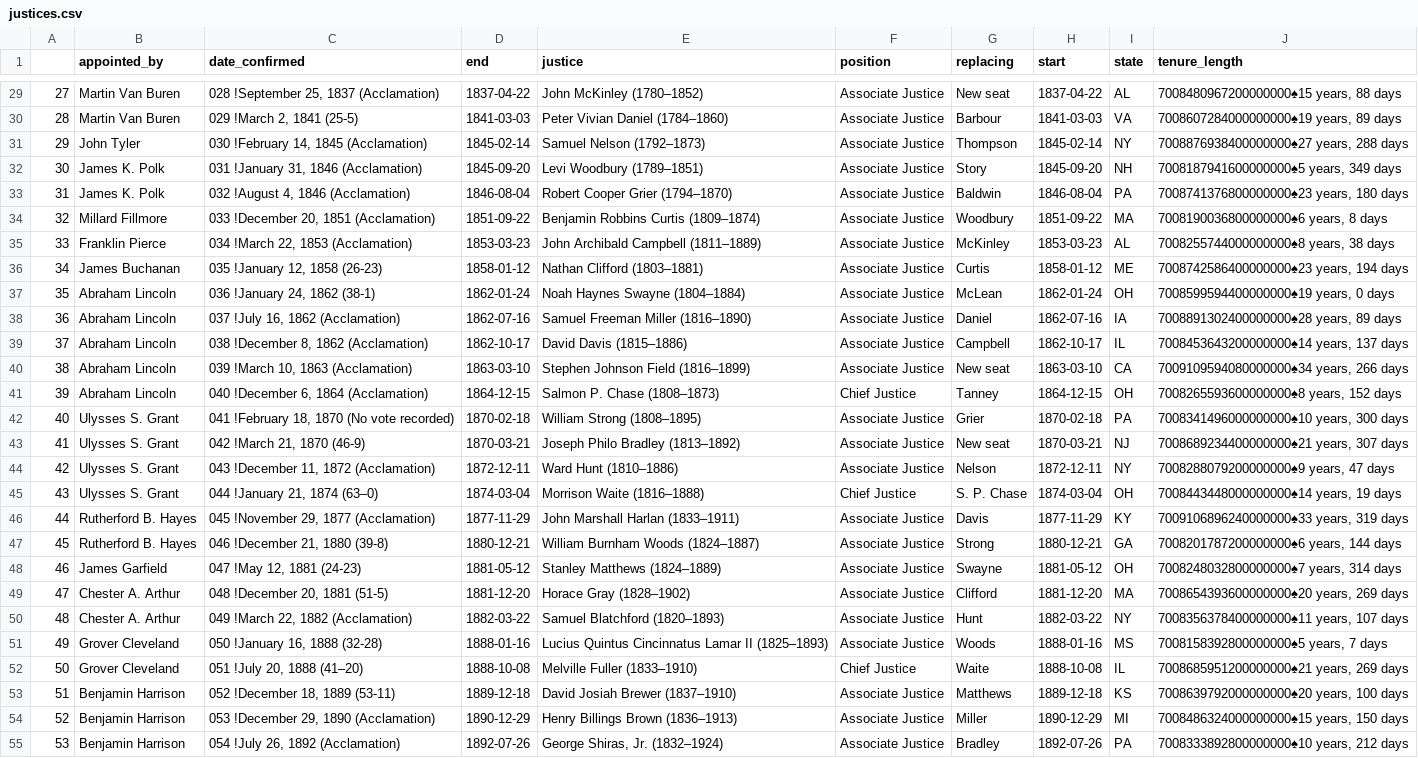
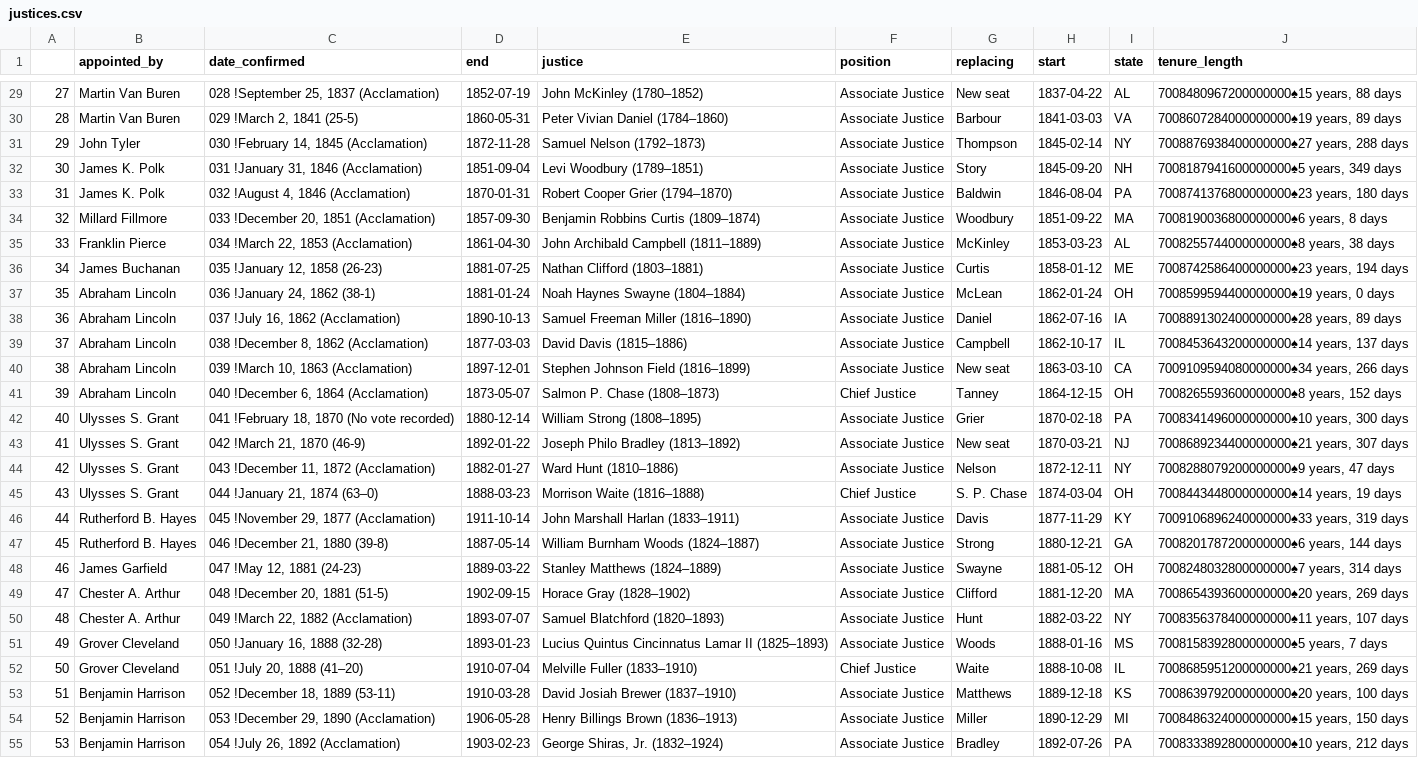
Before and after one commit to aschlissel/political-site, a CSV file: justices.csv, drawn as a sheet; only a part is shown, gaps mark what is left out; the diff covers the shown part only; the diff names each change by its address in the sheet, - before the commit and + after, or states it on an @@ line.

```diff
--- a/justices.csv
+++ b/justices.csv
-D29 (end): 1837-04-22
+D29 (end): 1852-07-19
-D30 (end): 1841-03-03
+D30 (end): 1860-05-31
-D31 (end): 1845-02-14
+D31 (end): 1872-11-28
-D32 (end): 1845-09-20
+D32 (end): 1851-09-04
-D33 (end): 1846-08-04
+D33 (end): 1870-01-31
-D34 (end): 1851-09-22
+D34 (end): 1857-09-30
-D35 (end): 1853-03-23
+D35 (end): 1861-04-30
-D36 (end): 1858-01-12
+D36 (end): 1881-07-25
-D37 (end): 1862-01-24
+D37 (end): 1881-01-24
-D38 (end): 1862-07-16
+D38 (end): 1890-10-13
-D39 (end): 1862-10-17
+D39 (end): 1877-03-03
-D40 (end): 1863-03-10
+D40 (end): 1897-12-01
-D41 (end): 1864-12-15
+D41 (end): 1873-05-07
-D42 (end): 1870-02-18
+D42 (end): 1880-12-14
-D43 (end): 1870-03-21
+D43 (end): 1892-01-22
-D44 (end): 1872-12-11
+D44 (end): 1882-01-27
-D45 (end): 1874-03-04
+D45 (end): 1888-03-23
-D46 (end): 1877-11-29
+D46 (end): 1911-10-14
-D47 (end): 1880-12-21
+D47 (end): 1887-05-14
-D48 (end): 1881-05-12
+D48 (end): 1889-03-22
-D49 (end): 1881-12-20
+D49 (end): 1902-09-15
-D50 (end): 1882-03-22
+D50 (end): 1893-07-07
-D51 (end): 1888-01-16
+D51 (end): 1893-01-23
-D52 (end): 1888-10-08
+D52 (end): 1910-07-04
-D53 (end): 1889-12-18
+D53 (end): 1910-03-28
-D54 (end): 1890-12-29
+D54 (end): 1906-05-28
-D55 (end): 1892-07-26
+D55 (end): 1903-02-23
```
Also changed, not shown: 90 edited cells elsewhere in this file, 7 other files.
